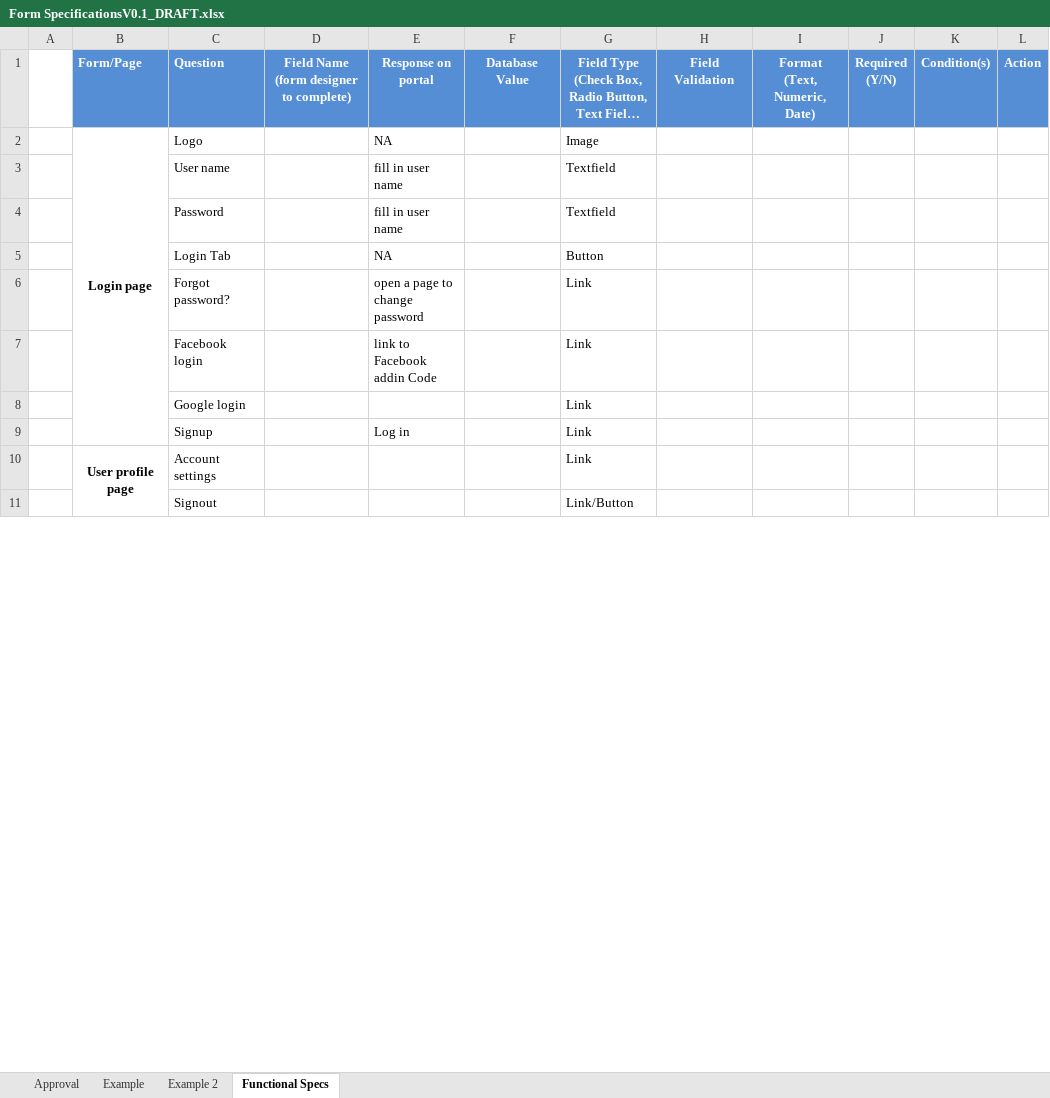
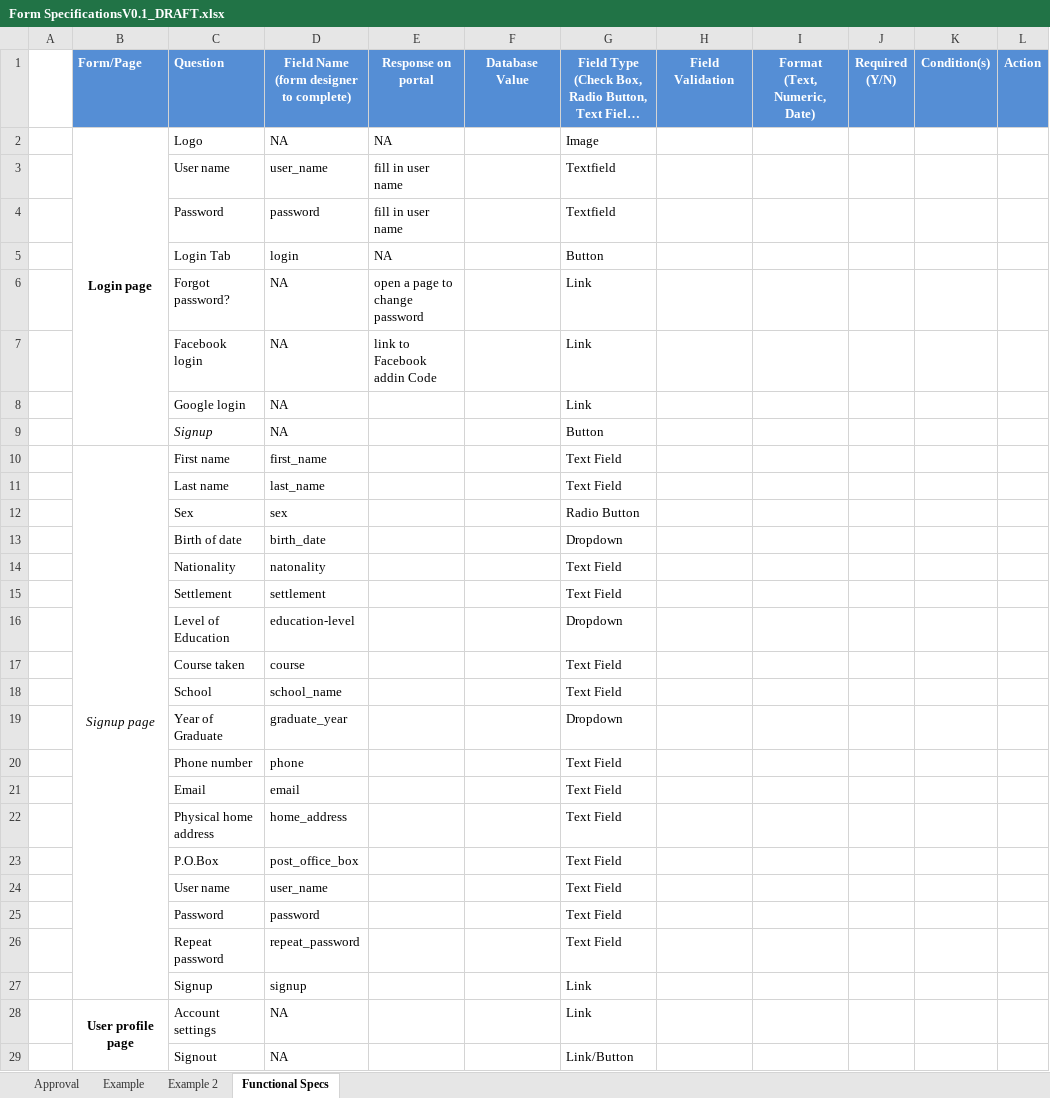
Before and after one commit to FabstechTZ/general, an Excel workbook: Form SpecificationsV0.1_DRAFT.xlsx, sheet Functional Specs, drawn as a sheet; only a part is shown; long unchanged cells end in …; values as stored, in another font and other column widths than the file's, no borders; removed rows and columns are numbered as before the commit, all else as after; the diff covers the shown part only; the diff names each change by its address in the sheet, - before the commit and + after, or states it on an @@ line.

Commit message:
Form field names added

```diff
--- a/Form SpecificationsV0.1_DRAFT.xlsx (sheet Functional Specs)
+++ b/Form SpecificationsV0.1_DRAFT.xlsx (sheet Functional Specs)
-D2: (empty)
+D2: NA
-D3: (empty)
+D3: user_name
-D4: (empty)
+D4: password
-D5: (empty)
+D5: login
-D6:D8: (empty)
+D6:D8: NA
-row 9:  |  | Signup |  | Log in |  | Link
+row 9:  |  | Signup | NA |  |  | Button
+row 10:  | Signup page | First name | first_name |  |  | Text Field
+row 11:  |  | Last name | last_name |  |  | Text Field
+row 12:  |  | Sex | sex |  |  | Radio Button
+row 13:  |  | Birth of date | birth_date |  |  | Dropdown
+row 14:  |  | Nationality | natonality |  |  | Text Field
+row 15:  |  | Settlement | settlement |  |  | Text Field
+row 16:  |  | Level of Education | education-level |  |  | Dropdown
+row 17:  |  | Course taken | course |  |  | Text Field
+row 18:  |  | School | school_name |  |  | Text Field
+row 19:  |  | Year of Graduate | graduate_year |  |  | Dropdown
+row 20:  |  | Phone number | phone |  |  | Text Field
+row 21:  |  | Email | email |  |  | Text Field
+row 22:  |  | Physical home address | home_address |  |  | Text Field
+row 23:  |  | P.O.Box | post_office_box |  |  | Text Field
+row 24:  |  | User name | user_name |  |  | Text Field
+row 25:  |  | Password | password |  |  | Text Field
+row 26:  |  | Repeat password | repeat_password |  |  | Text Field
+row 27:  |  | Signup | signup |  |  | Link
-D28:D29: (empty)
+D28:D29: NA
```
Also changed, not shown: 1 added row, 1 removed row and 50 edited cells elsewhere in this sheet.
